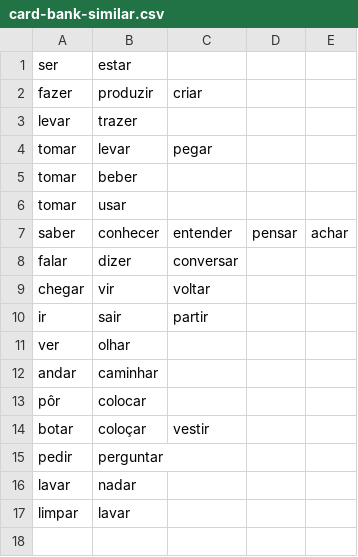
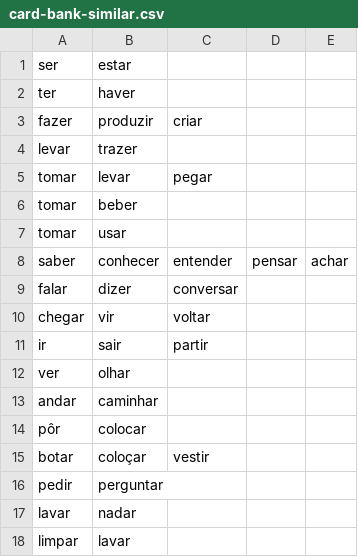
Before and after one commit to lawrencesim/portuguese-verb-cards, a CSV file: bank/card-bank-similar.csv, drawn as a sheet.

```diff
--- a/bank/card-bank-similar.csv
+++ b/bank/card-bank-similar.csv
@@ -1,2 +1,3 @@
 ser,estar
+ter,haver
 fazer,produzir,criar
```
Also changed, not shown: bank/card-bank-basic.csv, bank/card-bank-built.csv, 4 other files.
